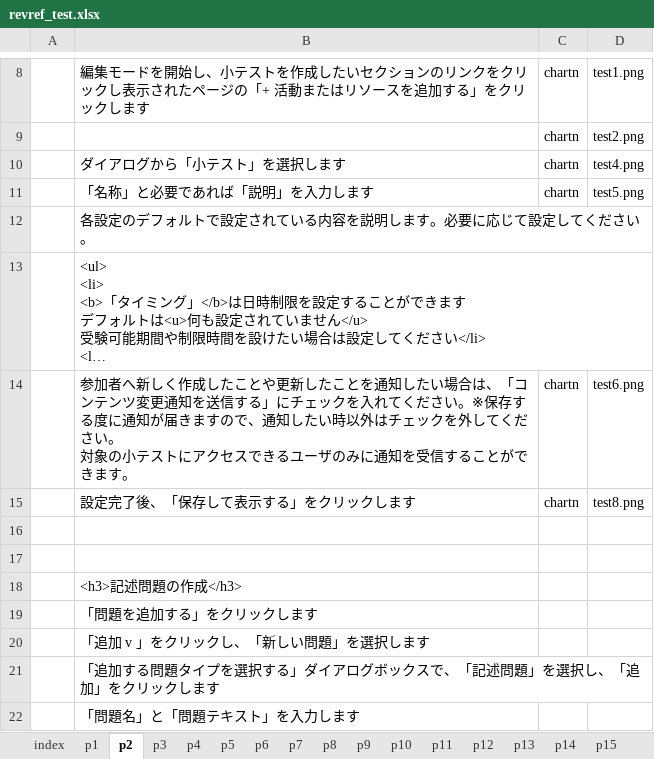
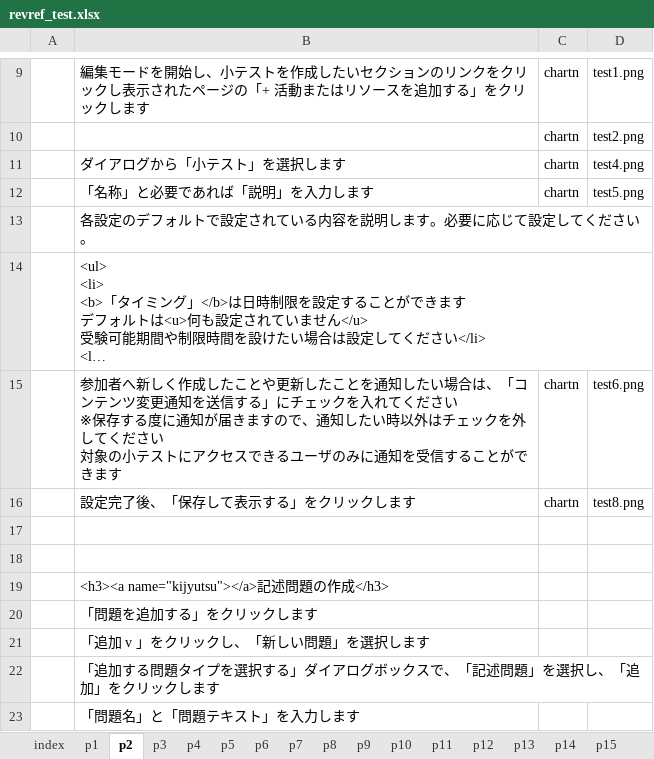
Before and after one commit to imc-lms-adm/support-vle-man, an Excel workbook: revref_test.xlsx, sheet p2, drawn as a sheet; only a part is shown, gaps mark what is left out; long unchanged cells end in …; values as stored, in another font and other column widths than the file's, no borders; addresses are those after the commit; ↵ is a line break in a cell; the diff covers the shown part only; the diff names each change by its address in the sheet, - before the commit and + after, or states it on an @@ line.

```diff
--- a/revref_test.xlsx (sheet p2)
+++ b/revref_test.xlsx (sheet p2)
-B15: …ください。※保存する度に通知が届きますので、通知したい時以外はチェックを外してください。 ↵ 対象の小テストにアクセスできるユーザのみに通知を受信することができます。
+B15: …ください ↵ ※保存する度に通知が届きますので、通知したい時以外はチェックを外してください ↵ 対象の小テストにアクセスできるユーザのみに通知を受信することができます
-B19: <h3>記述問題の作成</h3>
+B19: <h3><a name="kijyutsu"></a>記述問題の作成</h3>
```
Also changed, not shown: 1 added row, 1 removed row and 1 edited cell elsewhere in this sheet, sheet p1, sheet p3.
